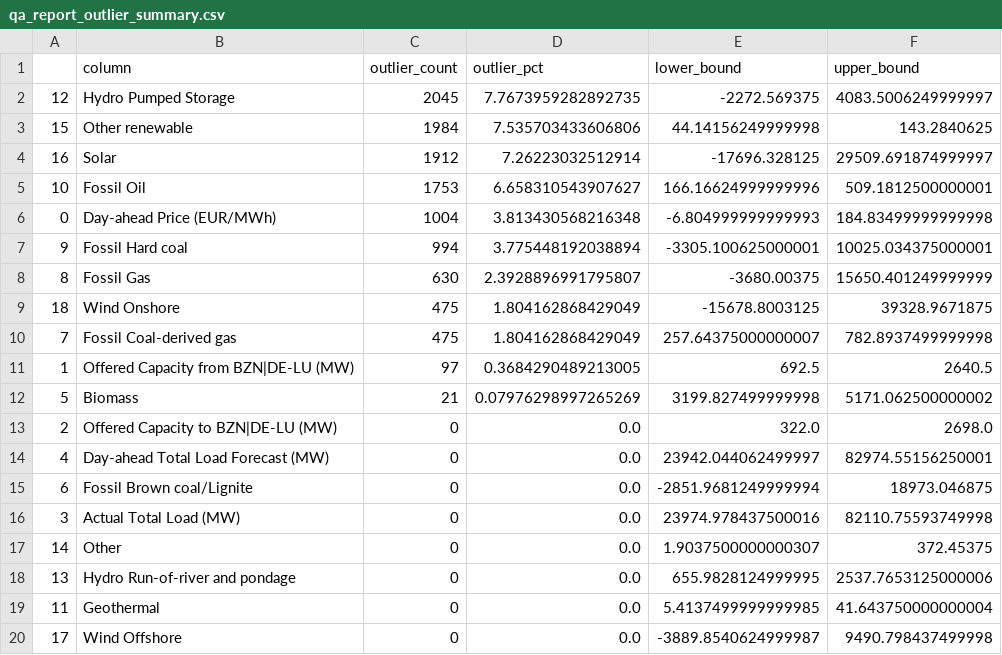
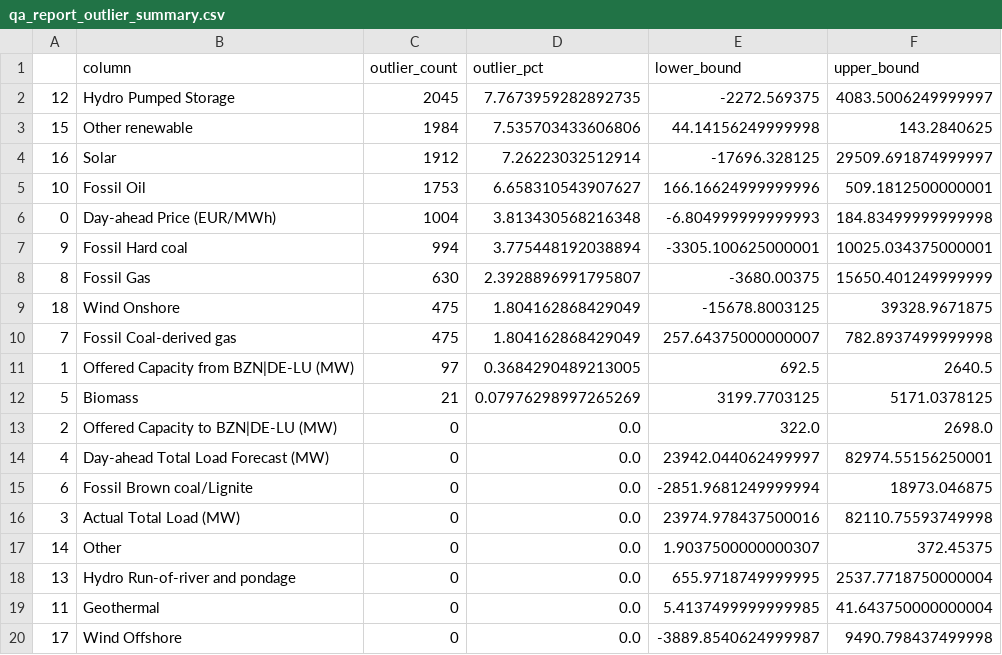
Before and after one commit to Nikshay-Jain/eu-power-fair-value, a CSV file: qa_report/qa_report_outlier_summary.csv, drawn as a sheet.

```diff
--- a/qa_report/qa_report_outlier_summary.csv
+++ b/qa_report/qa_report_outlier_summary.csv
@@ -11,3 +11,3 @@
 1,Offered Capacity from BZN|DE-LU (MW),97,0.3684290489213005,692.5,2640.5
-5,Biomass,21,0.07976298997265269,3199.827499999998,5171.062500000002
+5,Biomass,21,0.07976298997265269,3199.7703125,5171.0378125
 2,Offered Capacity to BZN|DE-LU (MW),0,0.0,322.0,2698.0
@@ -17,3 +17,3 @@
 14,Other,0,0.0,1.9037500000000307,372.45375
-13,Hydro Run-of-river and pondage,0,0.0,655.9828124999995,2537.7653125000006
+13,Hydro Run-of-river and pondage,0,0.0,655.9718749999995,2537.7718750000004
 11,Geothermal,0,0.0,5.4137499999999985,41.643750000000004
```
Also changed, not shown: qa_report/qa_report_negative_values_summary.csv, 9 other files.
